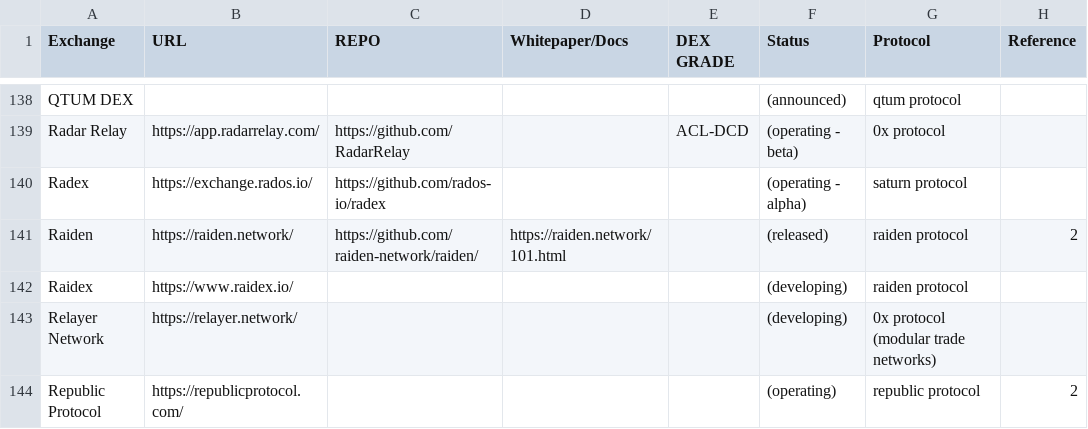
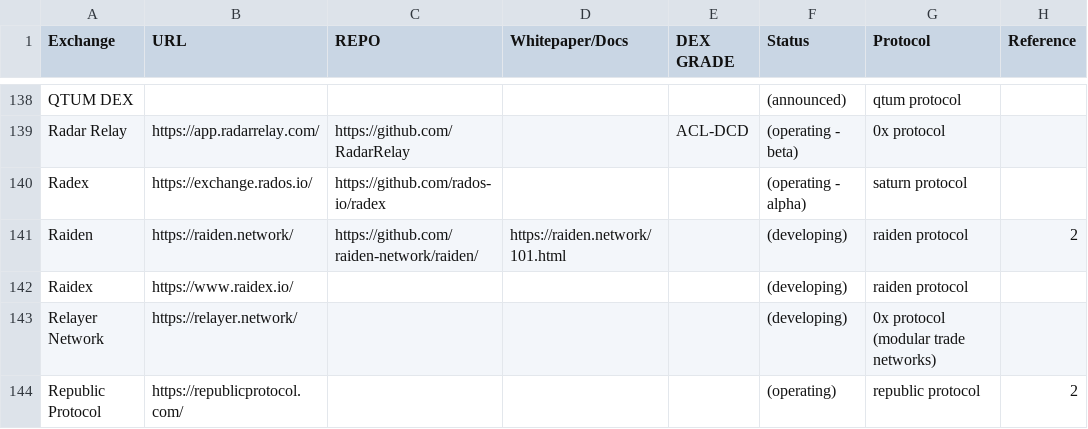
Before and after one commit to eliooses/BTCards, a CSV file: index.csv, drawn as a sheet; only a part is shown, gaps mark what is left out.

Commit message:
Raiden Protocol updated

```diff
--- a/index.csv
+++ b/index.csv
@@ -140,3 +140,3 @@ Radar Relay, https://app.radarrelay.com/, https://github.com/RadarRelay, , ACL-D
 Radex, https://exchange.rados.io/, https://github.com/rados-io/radex, , , (operating - alpha), saturn protocol,
-Raiden, https://raiden.network/, https://github.com/raiden-network/raiden/, https://raiden.network/101.html, , (released), raiden protocol, 2
+Raiden, https://raiden.network/, https://github.com/raiden-network/raiden/, https://raiden.network/101.html, , (developing), raiden protocol, 2
 Raidex, https://www.raidex.io/, , , , (developing), raiden protocol,
```
Also changed, not shown: 1 other file.
